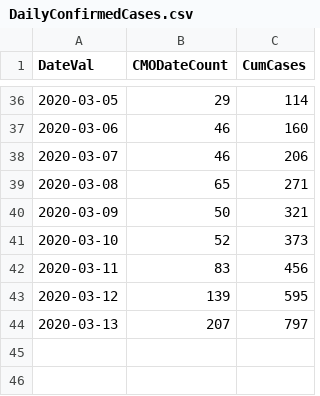
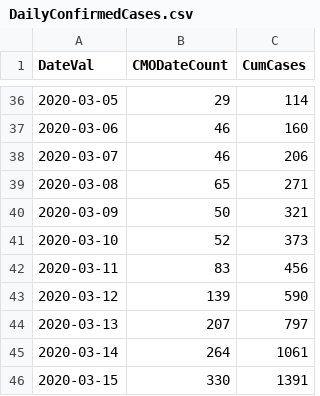
Before and after one commit to girotobial/covid-19-uk, a CSV file: data/DailyConfirmedCases.csv, drawn as a sheet; only a part is shown, gaps mark what is left out.

```diff
--- a/data/DailyConfirmedCases.csv
+++ b/data/DailyConfirmedCases.csv
@@ -42,3 +42,5 @@ DateVal,CMODateCount,CumCases
 2020-03-11,83,456
-2020-03-12,139,595
+2020-03-12,139,590
 2020-03-13,207,797
+2020-03-14,264,1061
+2020-03-15,330,1391
```
Also changed, not shown: data/DailyConfirmedCasesWithFeatures.csv.
